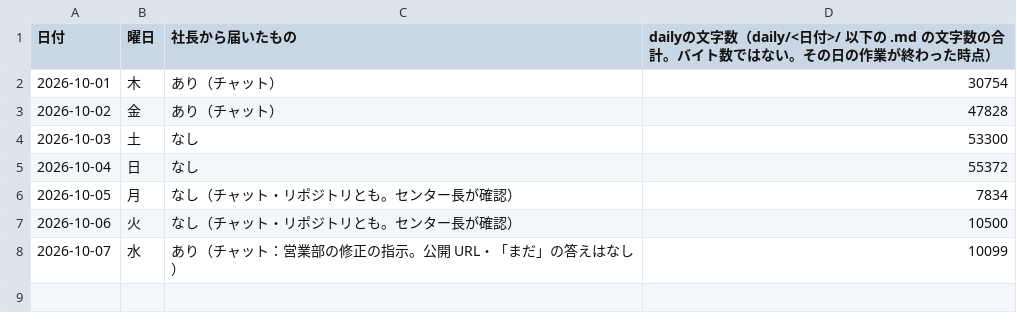
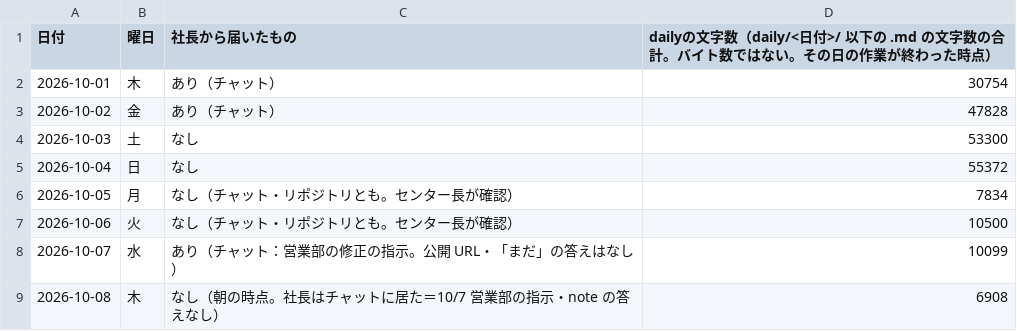
Before and after one commit to dool-user/admin, a CSV file: callcenter/note/daily/log.csv, drawn as a sheet; the diff names each change by its address in the sheet, - before the commit and + after, or states it on an @@ line.

```diff
--- a/callcenter/note/daily/log.csv
+++ b/callcenter/note/daily/log.csv
+row 9: 2026-10-08 | 木 | なし（朝の時点。社長はチャットに居た＝10/7 営業部の指示・note の答えなし） | 6908
```
Also changed, not shown: 12 other files.
